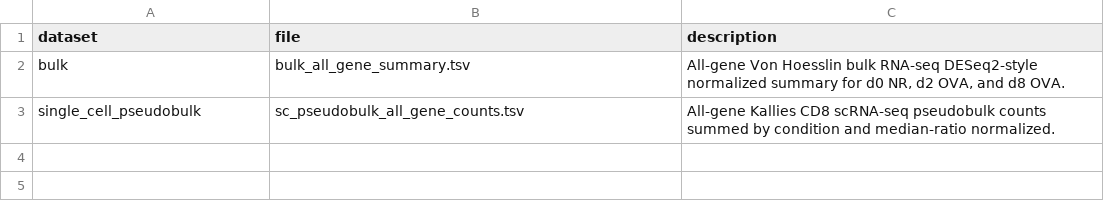
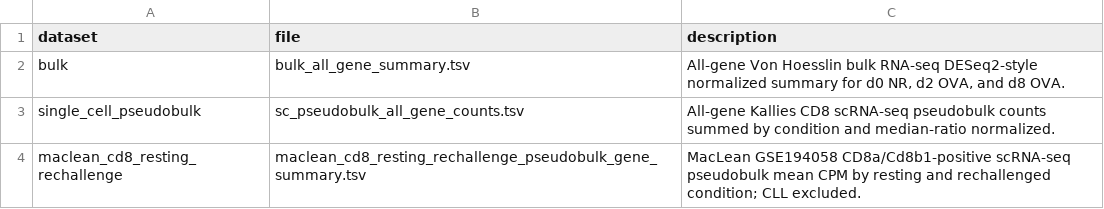
Before and after one commit to Dhruv5199ucsd/Rechallenge_Bulk_RNAseq, a TSV file: docs/data/manifest.tsv, drawn as a sheet.

Commit message:
Add MacLean CD8 resting rechallenge dataset to viewer

```diff
--- a/docs/data/manifest.tsv
+++ b/docs/data/manifest.tsv
@@ -3 +3,2 @@ bulk	bulk_all_gene_summary.tsv	All-gene Von Hoesslin bulk RNA-seq DESeq2-style n
 single_cell_pseudobulk	sc_pseudobulk_all_gene_counts.tsv	All-gene Kallies CD8 scRNA-seq pseudobulk counts summed by condition and median-ratio normalized.
+maclean_cd8_resting_rechallenge	maclean_cd8_resting_rechallenge_pseudobulk_gene_summary.tsv	MacLean GSE194058 CD8a/Cd8b1-positive scRNA-seq pseudobulk mean CPM by resting and rechallenged condition; CLL excluded.
```
Also changed, not shown: 3 other files.
